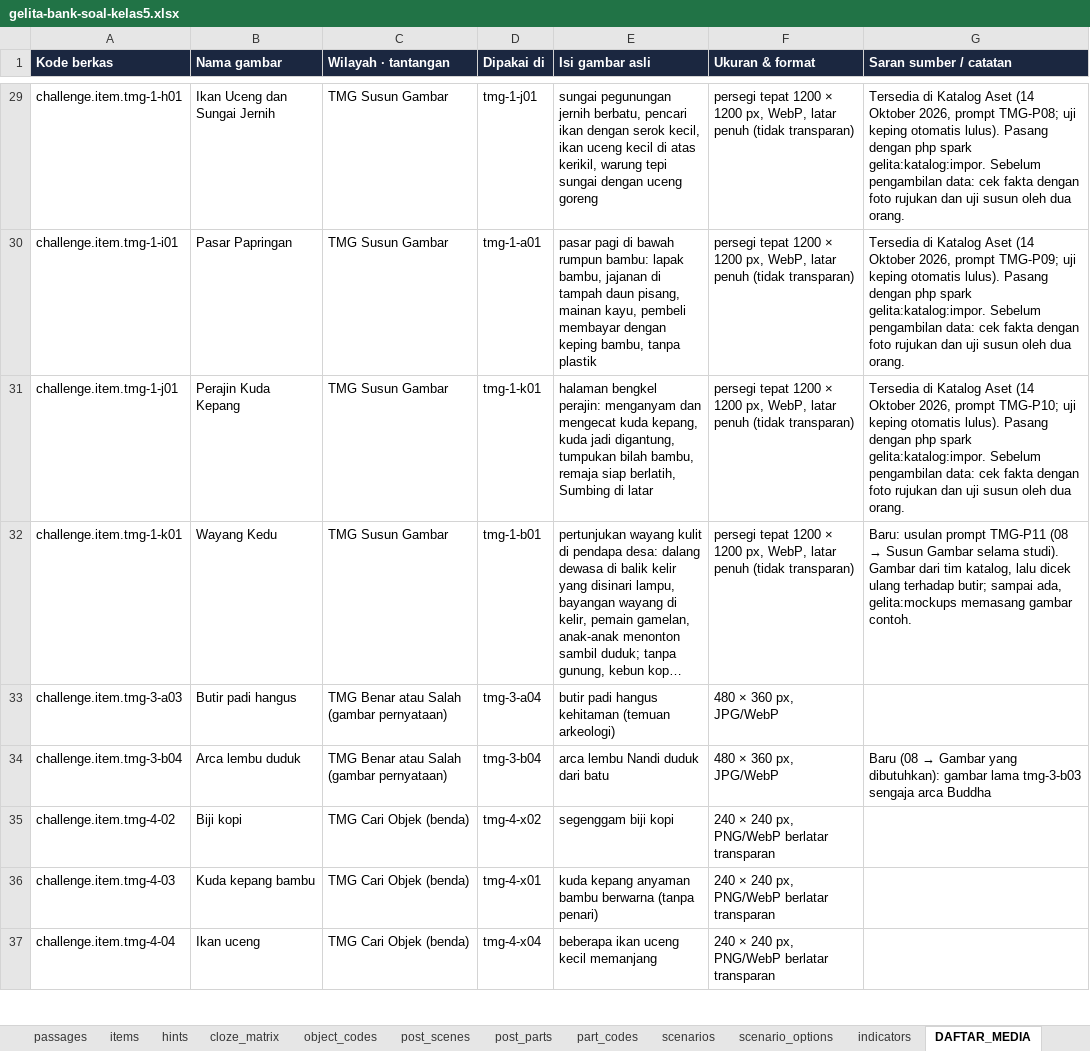
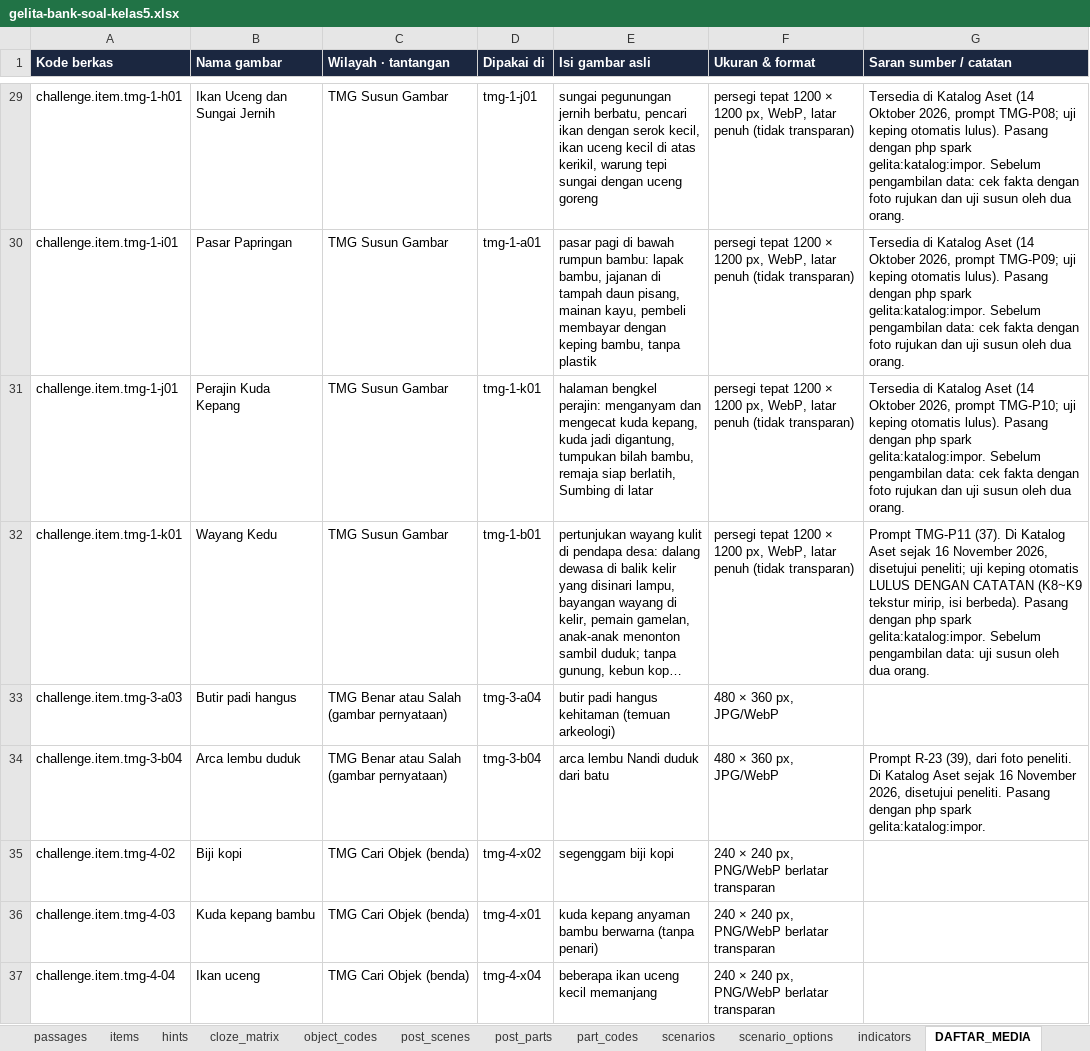
Before and after one commit to arumiforge/gelita, an Excel workbook: docs/bank-soal/gelita-bank-soal-kelas5.xlsx, sheet DAFTAR_MEDIA, drawn as a sheet; only a part is shown, gaps mark what is left out; long unchanged cells end in …; values as stored, in another font and other column widths than the file's, no borders; the diff names each change by its address in the sheet, - before the commit and + after, or states it on an @@ line.

```diff
--- a/docs/bank-soal/gelita-bank-soal-kelas5.xlsx (sheet DAFTAR_MEDIA)
+++ b/docs/bank-soal/gelita-bank-soal-kelas5.xlsx (sheet DAFTAR_MEDIA)
@@ G32 (Saran sumber / catatan): Baru: usulan prompt TMG-P11 (08 → Susun Gambar selama studi). Gambar dari tim katalog, lalu dicek ulang terhadap butir; sampai ada, gelita:mockups memasang gambar contoh. → Prompt TMG-P11 (37). Di Katalog Aset sejak 16 November 2026, disetujui peneliti; uji keping otomatis LULUS DENGAN CATATAN (K8~K9 tekstur mirip, isi berbeda). Pasang dengan php spark gelita:katalog:impor. Sebelum pengambilan data: uji susun oleh dua orang. @@
@@ G34 (Saran sumber / catatan): Baru (08 → Gambar yang dibutuhkan): gambar lama tmg-3-b03 sengaja arca Buddha → Prompt R-23 (39), dari foto peneliti. Di Katalog Aset sejak 16 November 2026, disetujui peneliti. Pasang dengan php spark gelita:katalog:impor. @@
```
Also changed, not shown: sheet items, 18 other files.
